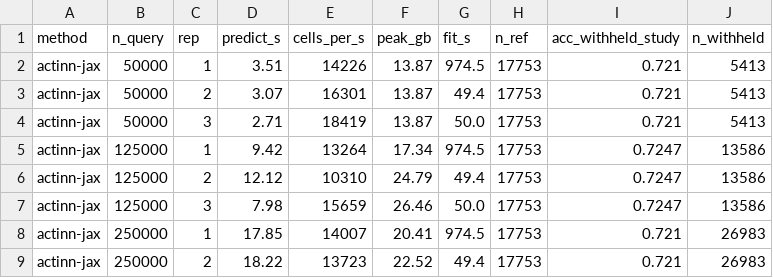
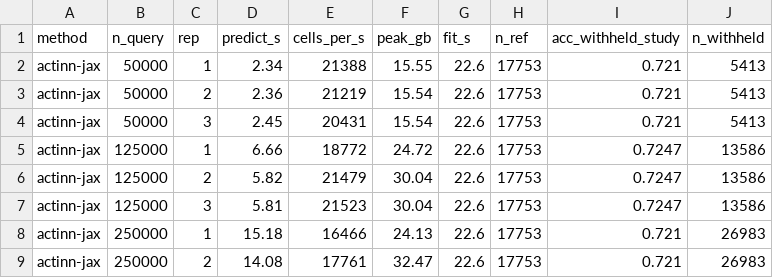
Before and after one commit to iandriver/actinn-jax-benchmark, a CSV file: docs/results_query_scaling.csv, drawn as a sheet; only a part is shown; the diff covers the shown part only.

```diff
--- a/docs/results_query_scaling.csv
+++ b/docs/results_query_scaling.csv
@@ -1,9 +1,9 @@
 method,n_query,rep,predict_s,cells_per_s,peak_gb,fit_s,n_ref,acc_withheld_study,n_withheld
-actinn-jax,50000,1,3.51,14226,13.87,974.5,17753,0.721,5413
-actinn-jax,50000,2,3.07,16301,13.87,49.4,17753,0.721,5413
-actinn-jax,50000,3,2.71,18419,13.87,50.0,17753,0.721,5413
-actinn-jax,125000,1,9.42,13264,17.34,974.5,17753,0.7247,13586
-actinn-jax,125000,2,12.12,10310,24.79,49.4,17753,0.7247,13586
-actinn-jax,125000,3,7.98,15659,26.46,50.0,17753,0.7247,13586
-actinn-jax,250000,1,17.85,14007,20.41,974.5,17753,0.721,26983
-actinn-jax,250000,2,18.22,13723,22.52,49.4,17753,0.721,26983
+actinn-jax,50000,1,2.34,21388,15.55,22.6,17753,0.721,5413
+actinn-jax,50000,2,2.36,21219,15.54,22.6,17753,0.721,5413
+actinn-jax,50000,3,2.45,20431,15.54,22.6,17753,0.721,5413
+actinn-jax,125000,1,6.66,18772,24.72,22.6,17753,0.7247,13586
+actinn-jax,125000,2,5.82,21479,30.04,22.6,17753,0.7247,13586
+actinn-jax,125000,3,5.81,21523,30.04,22.6,17753,0.7247,13586
+actinn-jax,250000,1,15.18,16466,24.13,22.6,17753,0.721,26983
+actinn-jax,250000,2,14.08,17761,32.47,22.6,17753,0.721,26983
```
Also changed, not shown: 64 edited cells elsewhere in this file, docs/results_brain_cluster_panel.csv, docs/results_brain_subclass_panel.csv, 39 other files.
